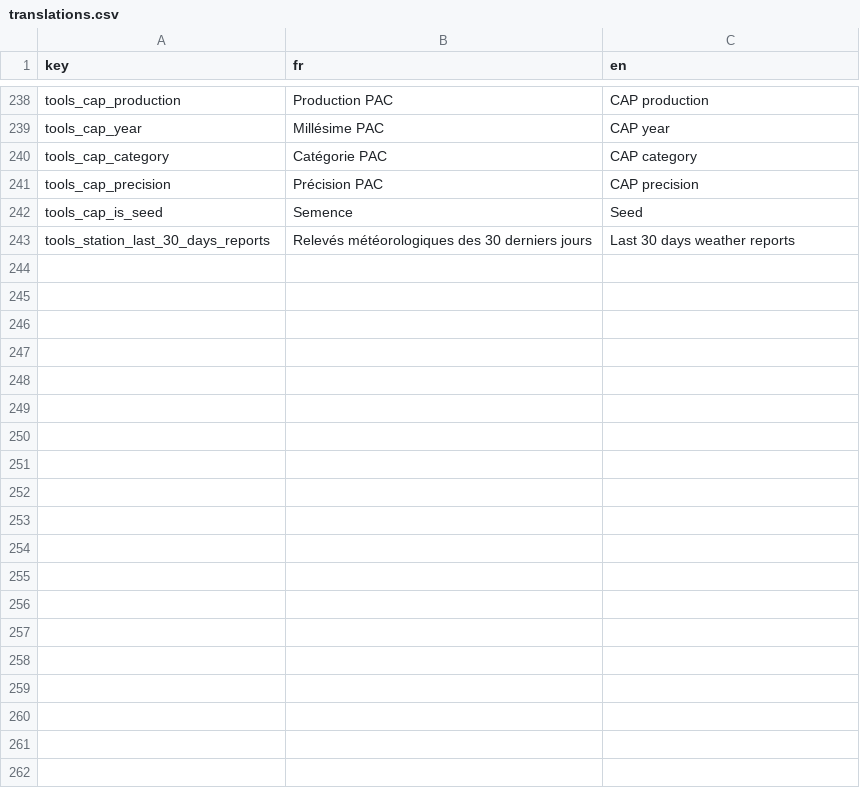
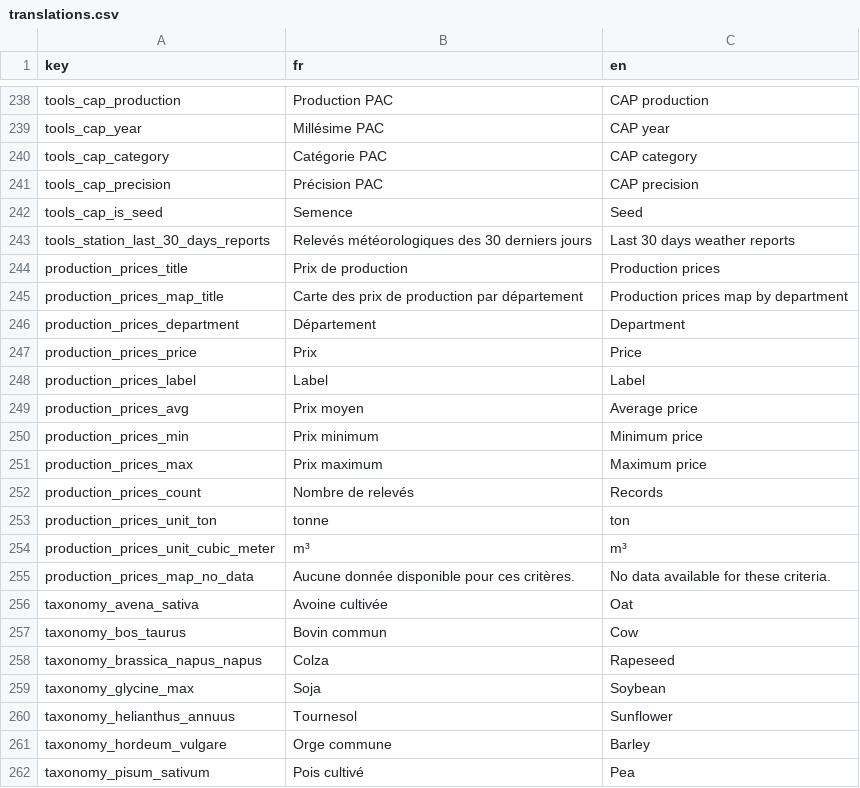
Before and after one commit to osfarm/lexicon-rest-api, a CSV file: src/assets/translations.csv, drawn as a sheet; only a part is shown, gaps mark what is left out; the diff covers the shown part only.

Commit message:
Add MSA and cap beneficiaries dataset. Update doc

```diff
--- a/src/assets/translations.csv
+++ b/src/assets/translations.csv
@@ -243 +243,20 @@ tools_cap_is_seed,Semence,Seed
 tools_station_last_30_days_reports,Relevés météorologiques des 30 derniers jours,Last 30 days weather reports
+production_prices_title,Prix de production,Production prices
+production_prices_map_title,Carte des prix de production par département,Production prices map by department
+production_prices_department,Département,Department
+production_prices_price,Prix,Price
+production_prices_label,Label,Label
+production_prices_avg,Prix moyen,Average price
+production_prices_min,Prix minimum,Minimum price
+production_prices_max,Prix maximum,Maximum price
+production_prices_count,Nombre de relevés,Records
+production_prices_unit_ton,tonne,ton
+production_prices_unit_cubic_meter,m³,m³
+production_prices_map_no_data,Aucune donnée disponible pour ces critères.,No data available for these criteria.
+taxonomy_avena_sativa,Avoine cultivée,Oat
+taxonomy_bos_taurus,Bovin commun,Cow
+taxonomy_brassica_napus_napus,Colza,Rapeseed
+taxonomy_glycine_max,Soja,Soybean
+taxonomy_helianthus_annuus,Tournesol,Sunflower
+taxonomy_hordeum_vulgare,Orge commune,Barley
+taxonomy_pisum_sativum,Pois cultivé,Pea
```
Also changed, not shown: 19 added rows elsewhere in this file, 9 other files.
